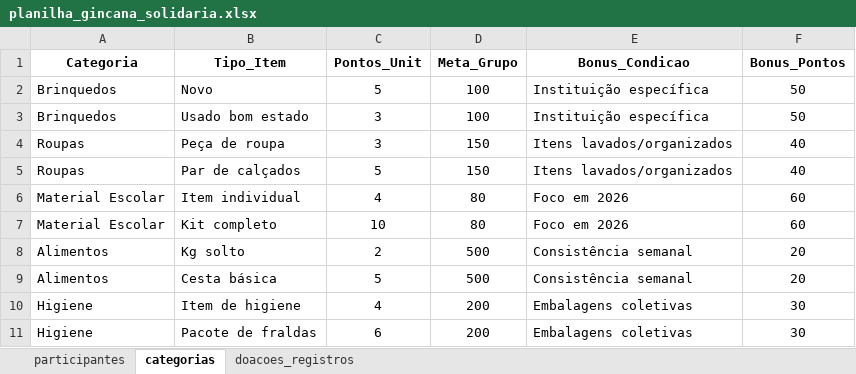
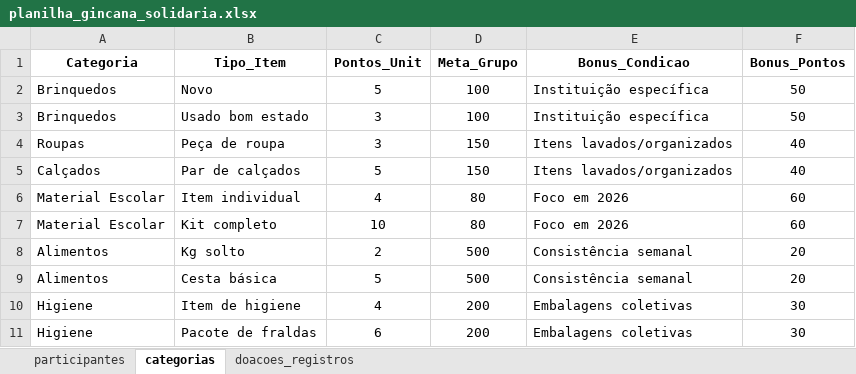
Before and after one commit to Tiagoalvesds/gincana_do_bem, an Excel workbook: planilha_gincana_solidaria.xlsx, sheet categorias, drawn as a sheet; values as stored, in another font and other column widths than the file's, no borders; the diff names each change by its address in the sheet, - before the commit and + after, or states it on an @@ line.

```diff
--- a/planilha_gincana_solidaria.xlsx (sheet categorias)
+++ b/planilha_gincana_solidaria.xlsx (sheet categorias)
-A5 (Categoria): Roupas
+A5 (Categoria): Calçados
```
Also changed, not shown: sheet doacoes_registros.
